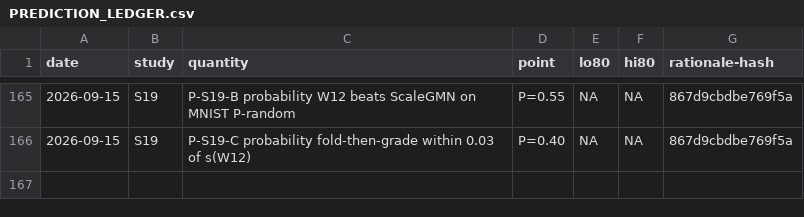
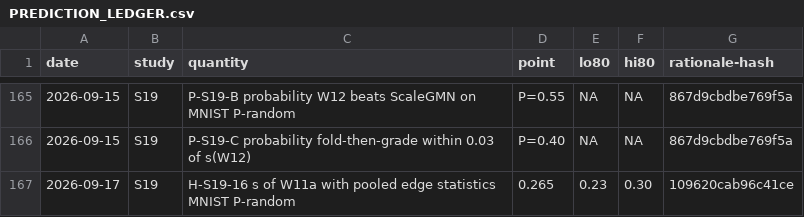
Before and after one commit to ITheClixs/project-siren-gap, a CSV file: docs/PREDICTION_LEDGER.csv, drawn as a sheet; only a part is shown, gaps mark what is left out; the diff names each change by its address in the sheet, - before the commit and + after, or states it on an @@ line.

```diff
--- a/docs/PREDICTION_LEDGER.csv
+++ b/docs/PREDICTION_LEDGER.csv
+row 167: 2026-09-17 | S19 | H-S19-16 s of W11a with pooled edge statistics MNIST P-random | 0.265 | 0.23 | 0.30 | 109620cab96c41ce
```
Also changed, not shown: docs/PREDICTION_OUTCOMES.csv, 9 other files.
